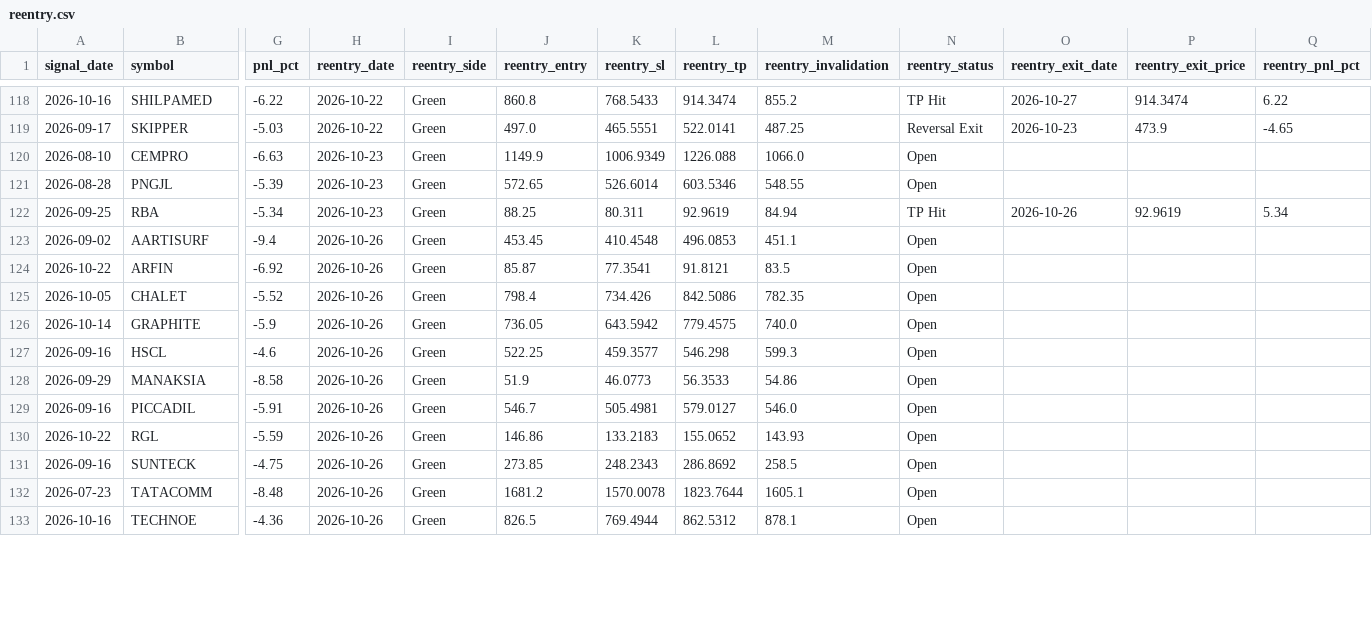
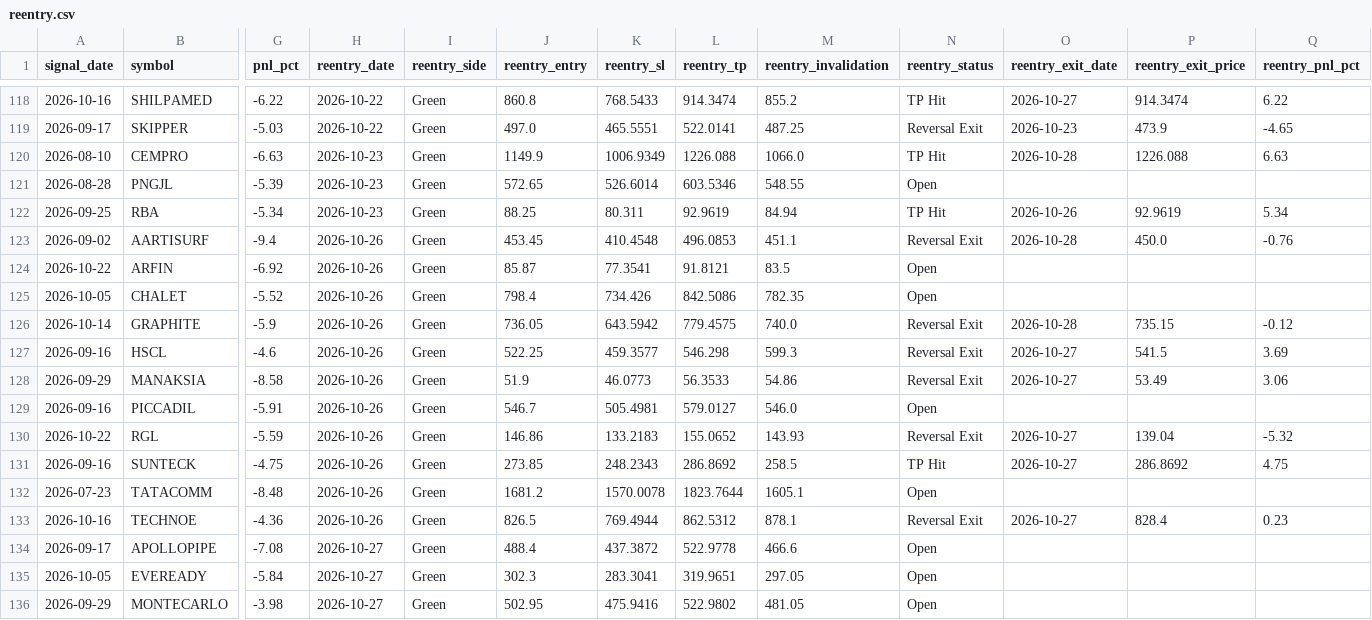
Before and after one commit to faizjio7011-code/checking-trade-signals, a CSV file: report_in/reentry.csv, drawn as a sheet; only a part is shown, gaps mark what is left out; rows hold the shown columns only; the diff covers the shown part only; the diff names each change by its address in the sheet, - before the commit and + after, or states it on an @@ line.

```diff
--- a/report_in/reentry.csv
+++ b/report_in/reentry.csv
-N120 (reentry_status): Open
+N120 (reentry_status): TP Hit
-O120 (reentry_exit_date): (empty)
+O120 (reentry_exit_date): 2026-10-28
-P120 (reentry_exit_price): (empty)
+P120 (reentry_exit_price): 1226.088
-Q120 (reentry_pnl_pct): (empty)
+Q120 (reentry_pnl_pct): 6.63
-N123 (reentry_status): Open
+N123 (reentry_status): Reversal Exit
-O123 (reentry_exit_date): (empty)
+O123 (reentry_exit_date): 2026-10-28
-P123 (reentry_exit_price): (empty)
+P123 (reentry_exit_price): 450.0
-Q123 (reentry_pnl_pct): (empty)
+Q123 (reentry_pnl_pct): -0.76
-N126:N128 (reentry_status): Open
+N126:N128 (reentry_status): Reversal Exit
-O126 (reentry_exit_date): (empty)
+O126 (reentry_exit_date): 2026-10-28
-P126 (reentry_exit_price): (empty)
+P126 (reentry_exit_price): 735.15
-Q126 (reentry_pnl_pct): (empty)
+Q126 (reentry_pnl_pct): -0.12
-O127:O128 (reentry_exit_date): (empty)
+O127:O128 (reentry_exit_date): 2026-10-27
-P127 (reentry_exit_price): (empty)
+P127 (reentry_exit_price): 541.5
-Q127 (reentry_pnl_pct): (empty)
+Q127 (reentry_pnl_pct): 3.69
-P128 (reentry_exit_price): (empty)
+P128 (reentry_exit_price): 53.49
-Q128 (reentry_pnl_pct): (empty)
+Q128 (reentry_pnl_pct): 3.06
-N130 (reentry_status): Open
+N130 (reentry_status): Reversal Exit
-O130:O131 (reentry_exit_date): (empty)
+O130:O131 (reentry_exit_date): 2026-10-27
-P130 (reentry_exit_price): (empty)
+P130 (reentry_exit_price): 139.04
-Q130 (reentry_pnl_pct): (empty)
+Q130 (reentry_pnl_pct): -5.32
-N131 (reentry_status): Open
+N131 (reentry_status): TP Hit
-P131 (reentry_exit_price): (empty)
+P131 (reentry_exit_price): 286.8692
-Q131 (reentry_pnl_pct): (empty)
+Q131 (reentry_pnl_pct): 4.75
-N133 (reentry_status): Open
+N133 (reentry_status): Reversal Exit
-O133 (reentry_exit_date): (empty)
+O133 (reentry_exit_date): 2026-10-27
-P133 (reentry_exit_price): (empty)
+P133 (reentry_exit_price): 828.4
-Q133 (reentry_pnl_pct): (empty)
+Q133 (reentry_pnl_pct): 0.23
+row 134: 2026-09-17 | APOLLOPIPE | -7.08 | 2026-10-27 | Green | 488.4 | 437.3872 | 522.9778 | 466.6 | Open
+row 135: 2026-10-05 | EVEREADY | -5.84 | 2026-10-27 | Green | 302.3 | 283.3041 | 319.9651 | 297.05 | Open
+row 136: 2026-09-29 | MONTECARLO | -3.98 | 2026-10-27 | Green | 502.95 | 475.9416 | 522.9802 | 481.05 | Open
```
Also changed, not shown: 8 edited cells elsewhere in this file, report/reentry.csv, report/sl_hit.csv, 7 other files.
